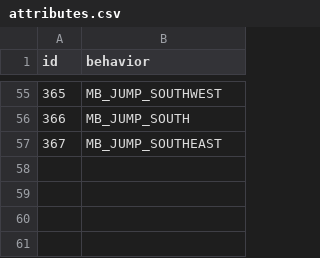
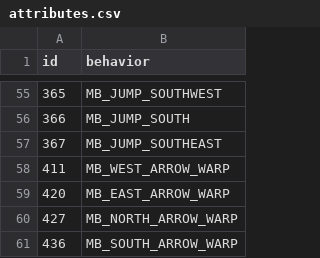
Before and after one commit to lwelyk/pokeemerald-expansion, a CSV file: data/tilesets/primary/johto_primary/src/attributes.csv, drawn as a sheet; only a part is shown, gaps mark what is left out; the diff names each change by its address in the sheet, - before the commit and + after, or states it on an @@ line.

```diff
--- a/data/tilesets/primary/johto_primary/src/attributes.csv
+++ b/data/tilesets/primary/johto_primary/src/attributes.csv
+row 58: 411 | MB_WEST_ARROW_WARP
+row 59: 420 | MB_EAST_ARROW_WARP
+row 60: 427 | MB_NORTH_ARROW_WARP
+row 61: 436 | MB_SOUTH_ARROW_WARP
```
Also changed, not shown: 5 other files.
